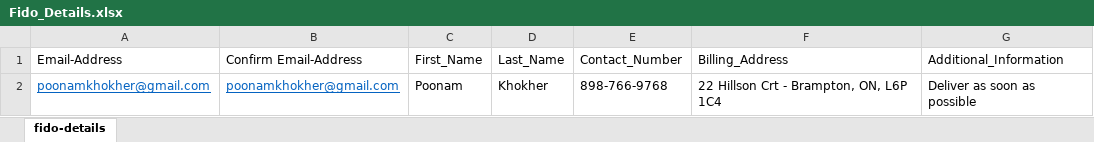
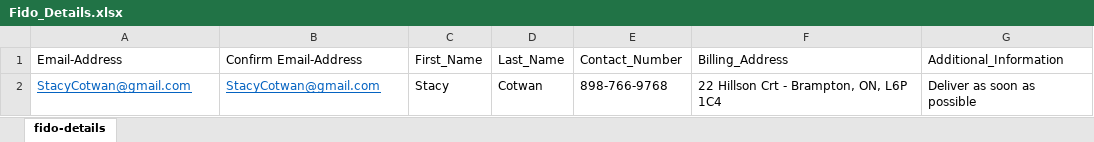
Before and after one commit to khokher-poonam/fido_ca, an Excel workbook: target/test-classes/Fido_Details.xlsx, sheet fido-details, drawn as a sheet; values as stored, in another font and other column widths than the file's, no borders; the diff names each change by its address in the sheet, - before the commit and + after, or states it on an @@ line.

Commit message:
Updated_Excel.xlsx

```diff
--- a/target/test-classes/Fido_Details.xlsx (sheet fido-details)
+++ b/target/test-classes/Fido_Details.xlsx (sheet fido-details)
-A2 (Email-Address): poonamkhokher@gmail.com
+A2 (Email-Address): StacyCotwan@gmail.com
-B2 (Confirm Email-Address): poonamkhokher@gmail.com
+B2 (Confirm Email-Address): StacyCotwan@gmail.com
-C2 (First_Name): Poonam
+C2 (First_Name): Stacy
-D2 (Last_Name): Khokher
+D2 (Last_Name): Cotwan
```
Also changed, not shown: 30 other files.
